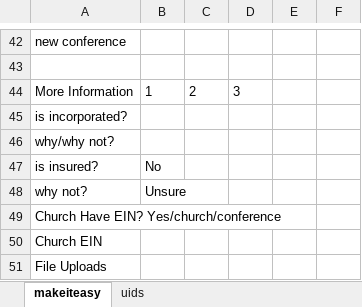
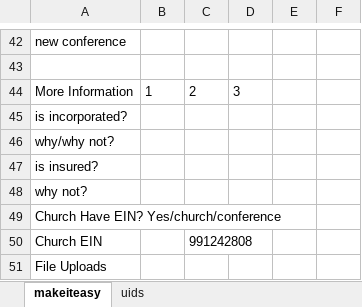
Before and after one commit to KM1604/fmcdata, an Excel workbook: ch_info_submissions/cis_formstack_to_cognito.xlsx, sheet makeiteasy, drawn as a sheet; only a part is shown, gaps mark what is left out; values as stored, in another font and other column widths than the file's, no borders; table styles not drawn; the diff covers the shown part only; the diff names each change by its address in the sheet, - before the commit and + after, or states it on an @@ line.

```diff
--- a/ch_info_submissions/cis_formstack_to_cognito.xlsx (sheet makeiteasy)
+++ b/ch_info_submissions/cis_formstack_to_cognito.xlsx (sheet makeiteasy)
-B47: No
+B47: (empty)
-B48: Unsure
+B48: (empty)
-C50: (empty)
+C50: 991242808
```
Also changed, not shown: 20 edited cells elsewhere in this sheet, sheet uids, 2 other files.
